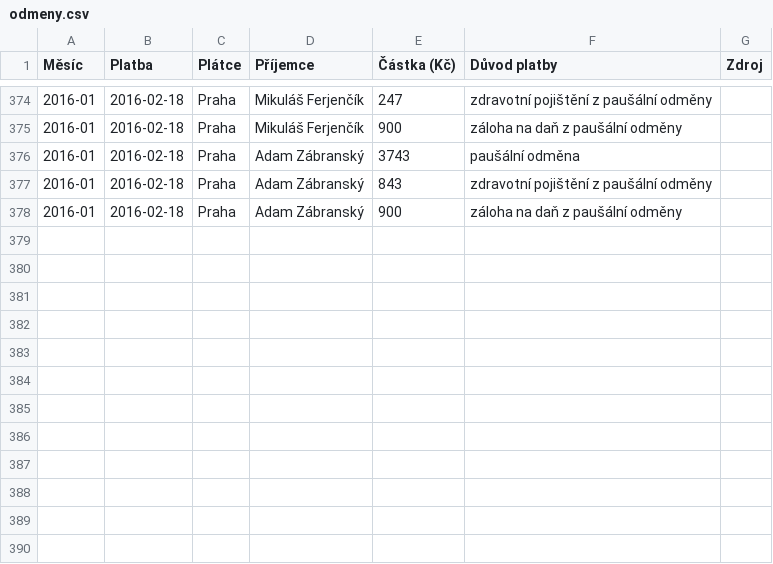
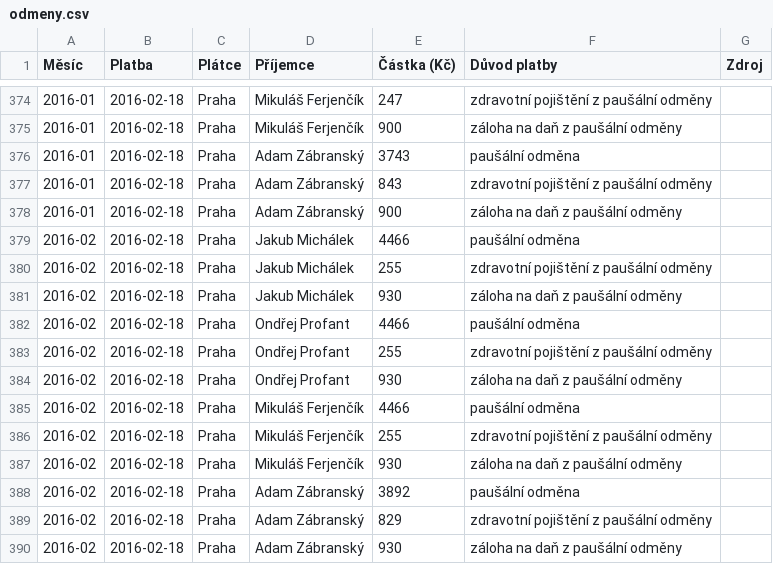
Before and after one commit to pirati-cz/KlubPraha, a CSV file: odmeny/odmeny.csv, drawn as a sheet; only a part is shown, gaps mark what is left out.

Commit message:
pridan unor

```diff
--- a/odmeny/odmeny.csv
+++ b/odmeny/odmeny.csv
@@ -378 +378,13 @@ Měsíc,Platba,Plátce,Příjemce,Částka (Kč),Důvod platby,Zdroj
 2016-01,2016-02-18,Praha,Adam Zábranský,900,záloha na daň z paušální odměny,
+2016-02,2016-02-18,Praha,Jakub Michálek,4466,paušální odměna,
+2016-02,2016-02-18,Praha,Jakub Michálek,255,zdravotní pojištění z paušální odměny,
+2016-02,2016-02-18,Praha,Jakub Michálek,930,záloha na daň z paušální odměny,
+2016-02,2016-02-18,Praha,Ondřej Profant,4466,paušální odměna,
+2016-02,2016-02-18,Praha,Ondřej Profant,255,zdravotní pojištění z paušální odměny,
+2016-02,2016-02-18,Praha,Ondřej Profant,930,záloha na daň z paušální odměny,
+2016-02,2016-02-18,Praha,Mikuláš Ferjenčík,4466,paušální odměna,
+2016-02,2016-02-18,Praha,Mikuláš Ferjenčík,255,zdravotní pojištění z paušální odměny,
+2016-02,2016-02-18,Praha,Mikuláš Ferjenčík,930,záloha na daň z paušální odměny,
+2016-02,2016-02-18,Praha,Adam Zábranský,3892,paušální odměna,
+2016-02,2016-02-18,Praha,Adam Zábranský,829,zdravotní pojištění z paušální odměny,
+2016-02,2016-02-18,Praha,Adam Zábranský,930,záloha na daň z paušální odměny,
```
